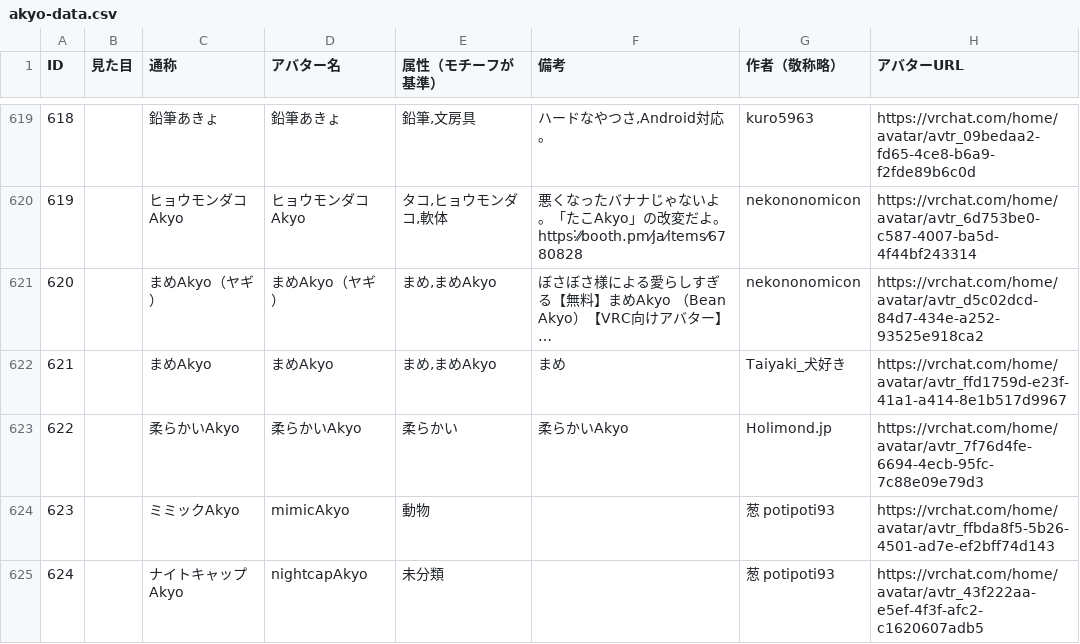
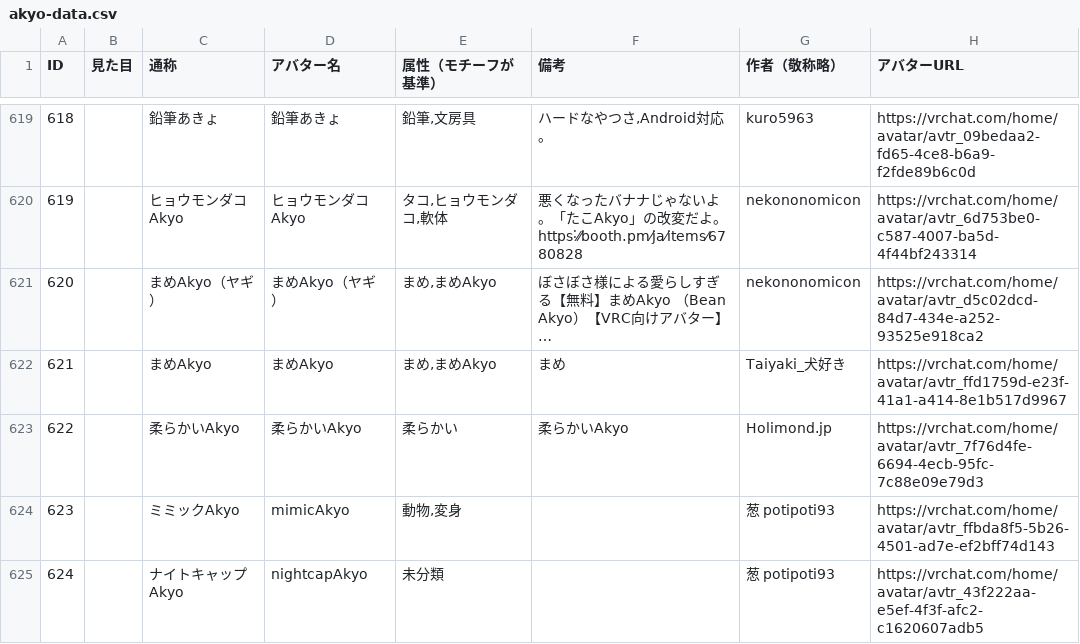
Before and after one commit to rad-vrc/Akyodex, a CSV file: data/akyo-data.csv, drawn as a sheet; only a part is shown, gaps mark what is left out; long unchanged cells end in ….

Commit message:
chore: update akyo-data.csv (via API) changed: 623 added:

```diff
--- a/data/akyo-data.csv
+++ b/data/akyo-data.csv
@@ -623,3 +623,3 @@ ID,見た目,通称,アバター名,属性（モチーフが基準）,備考,作
 622,,柔らかいAkyo,柔らかいAkyo,柔らかい,柔らかいAkyo,Holimond.jp,https://vrchat.com/home/avatar/avtr_7f76d4fe-6694-4ecb-95fc-7c88e09e79d3
-623,,ミミックAkyo,mimicAkyo,動物,,葱 potipoti93,https://vrchat.com/home/avatar/avtr_ffbda8f5-5b26-4501-ad7e-ef2bff74d143
+623,,ミミックAkyo,mimicAkyo,"動物,変身",,葱 potipoti93,https://vrchat.com/home/avatar/avtr_ffbda8f5-5b26-4501-ad7e-ef2bff74d143
 624,,ナイトキャップAkyo,nightcapAkyo,未分類,,葱 potipoti93,https://vrchat.com/home/avatar/avtr_43f222aa-e5ef-4f3f-afc2-c1620607adb5
```
